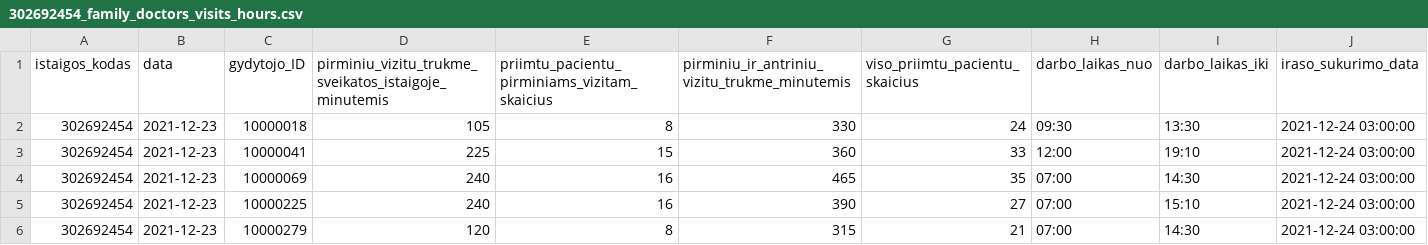
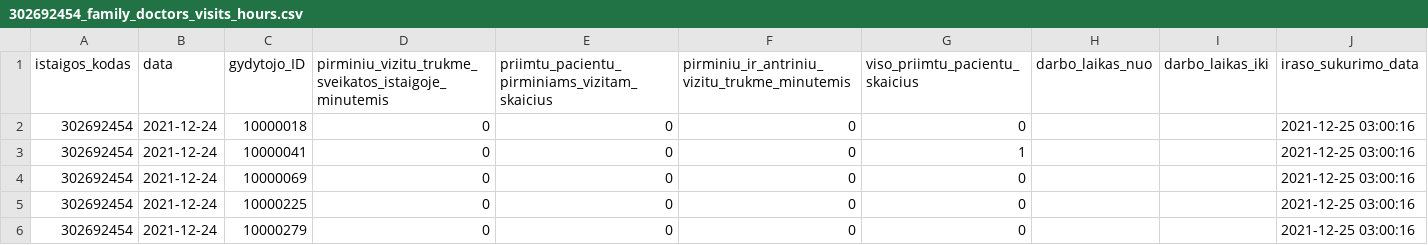
Before and after one commit to vilnius/VMKL, a CSV file: 302692454_family_doctors_visits_hours.csv, drawn as a sheet; only a part is shown; the diff covers the shown part only.

```diff
--- a/302692454_family_doctors_visits_hours.csv
+++ b/302692454_family_doctors_visits_hours.csv
@@ -1,6 +1,6 @@
 istaigos_kodas;data;gydytojo_ID;pirminiu_vizitu_trukme_sveikatos_istaigoje_minutemis;priimtu_pacientu_pirminiams_vizitam_skaicius;pirminiu_ir_antriniu_vizitu_trukme_minutemis;viso_priimtu_pacientu_skaicius;darbo_laikas_nuo;darbo_laikas_iki;iraso_sukurimo_data
-302692454;2021-12-23;10000018;105;8;330;24;09:30;13:30;2021-12-24 03:00:00
-302692454;2021-12-23;10000041;225;15;360;33;12:00;19:10;2021-12-24 03:00:00
-302692454;2021-12-23;10000069;240;16;465;35;07:00;14:30;2021-12-24 03:00:00
-302692454;2021-12-23;10000225;240;16;390;27;07:00;15:10;2021-12-24 03:00:00
-302692454;2021-12-23;10000279;120;8;315;21;07:00;14:30;2021-12-24 03:00:00
+302692454;2021-12-24;10000018;0;0;0;0;;;2021-12-25 03:00:16
+302692454;2021-12-24;10000041;0;0;0;1;;;2021-12-25 03:00:16
+302692454;2021-12-24;10000069;0;0;0;0;;;2021-12-25 03:00:16
+302692454;2021-12-24;10000225;0;0;0;0;;;2021-12-25 03:00:16
+302692454;2021-12-24;10000279;0;0;0;0;;;2021-12-25 03:00:16
```
Also changed, not shown: 40 edited cells elsewhere in this file, 302692454_family_doctors_list.csv, 302692454_free_registrations.csv, 1 other file.
